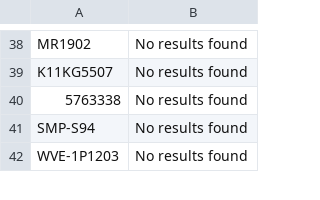
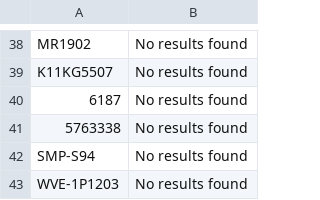
Before and after one commit to BrandonTrapp88/rockauto, a CSV file: not_found_error_log.csv, drawn as a sheet; only a part is shown, gaps mark what is left out; the diff names each change by its address in the sheet, - before the commit and + after, or states it on an @@ line.

```diff
--- a/not_found_error_log.csv
+++ b/not_found_error_log.csv
+row 40: 6187 | No results found
```
Also changed, not shown: cleaned_part_numbers_with_prices.csv, multi_result_error_log.csv.
